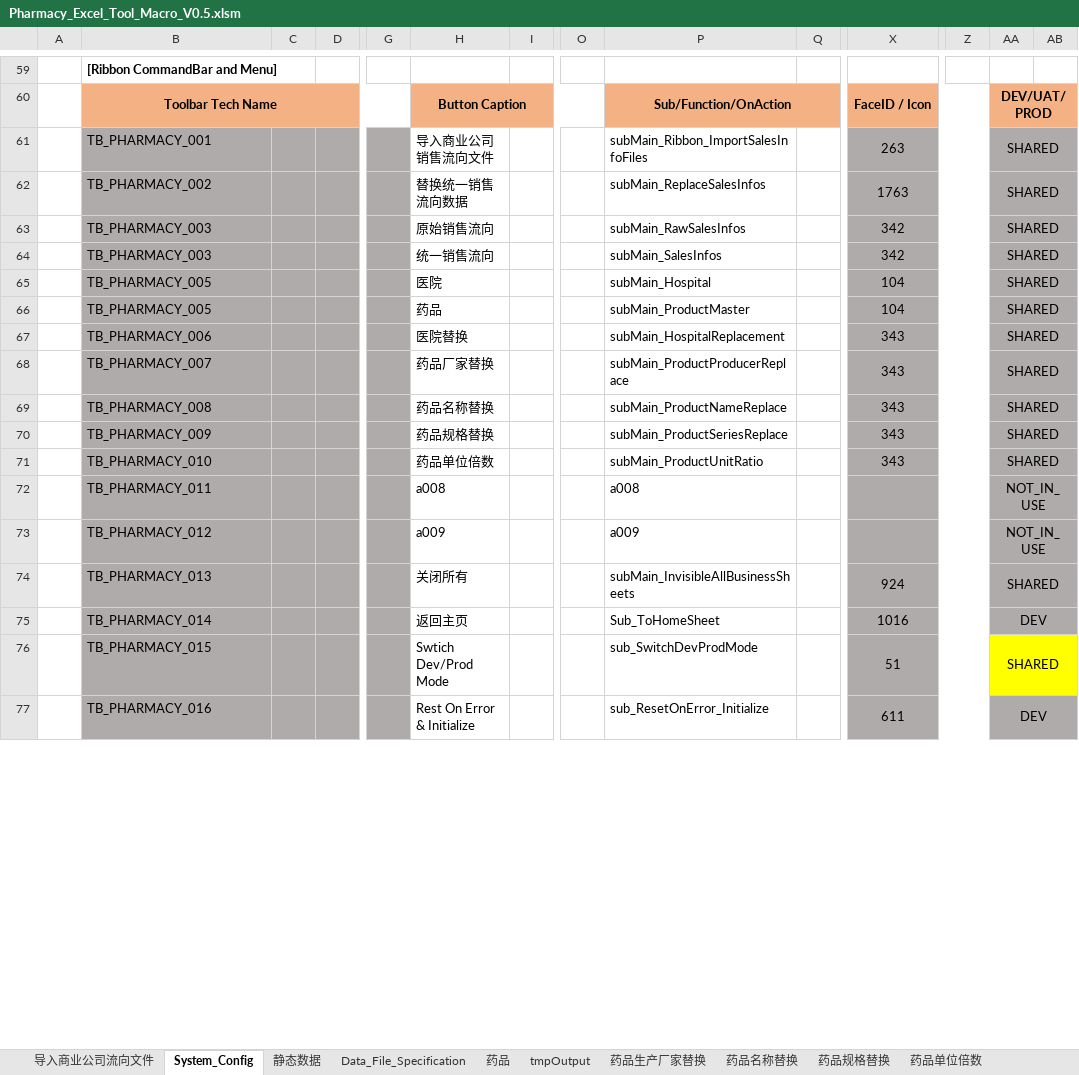
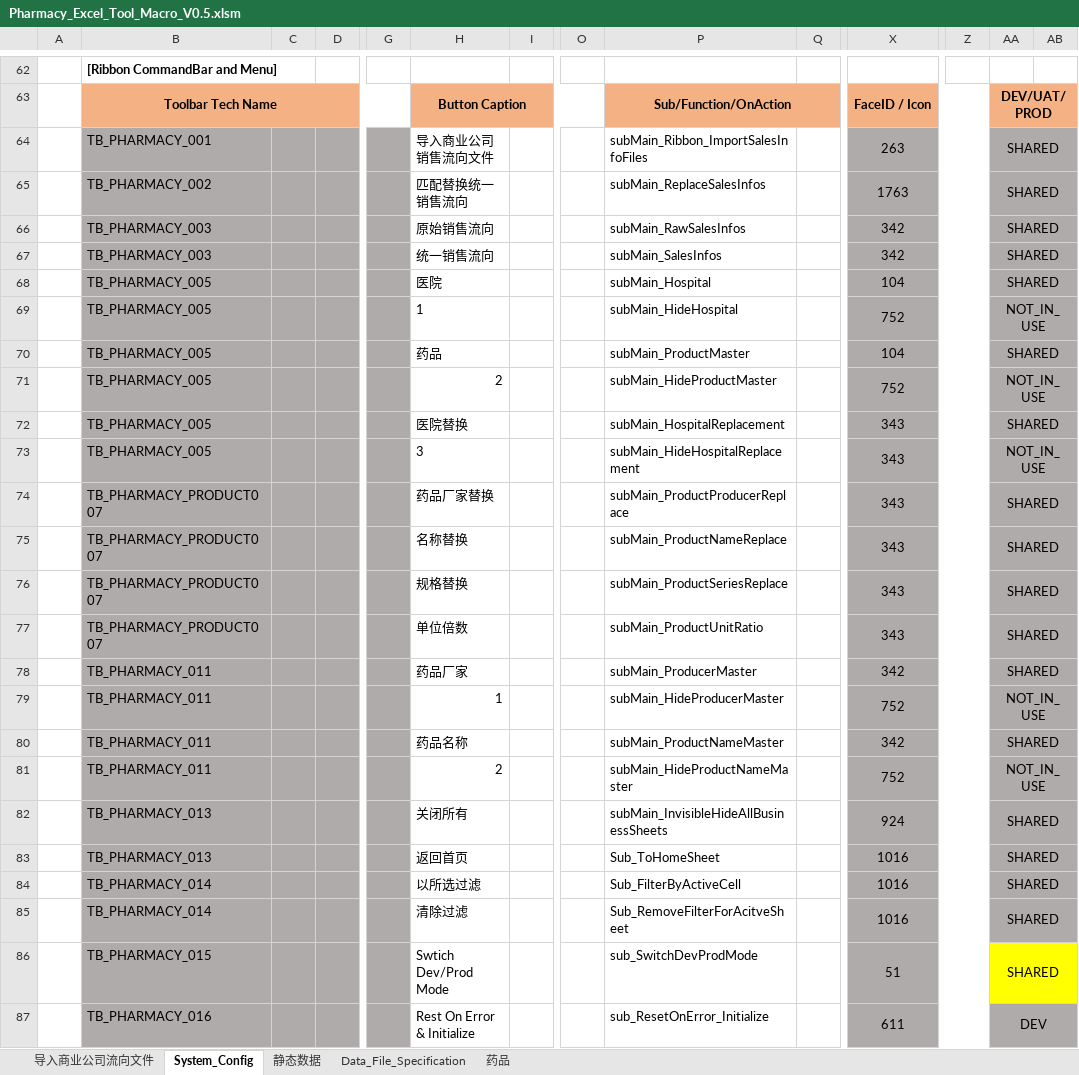
Before and after one commit to Thesaurus0/Pharmacy_Excel_Tool_Macro, an Excel workbook: Pharmacy_Excel_Tool_Macro_V0.5.xlsm, sheet System_Config, drawn as a sheet; only a part is shown, gaps mark what is left out; values as stored, in another font and other column widths than the file's, no borders; removed rows and columns are numbered as before the commit, all else as after; rows hold the shown columns only; the diff covers the shown part only; the diff names each change by its address in the sheet, - before the commit and + after, or states it on an @@ line.

```diff
--- a/Pharmacy_Excel_Tool_Macro_V0.5.xlsm (sheet System_Config)
+++ b/Pharmacy_Excel_Tool_Macro_V0.5.xlsm (sheet System_Config)
-sheet tab: tmpOutput
@@ sheet tab hidden: 药品生产厂家替换 @@
@@ sheet tab hidden: 药品名称替换 @@
@@ sheet tab hidden: 药品规格替换 @@
@@ sheet tab hidden: 药品单位倍数 @@
-H65: 替换统一销售流向数据
+H65: 匹配替换统一销售流向
+row 69:  | TB_PHARMACY_005 |  |  |  | 1 |  |  | subMain_HideHospital |  | 752 |  | NOT_IN_USE
+row 71:  | TB_PHARMACY_005 |  |  |  | 2 |  |  | subMain_HideProductMaster |  | 752 |  | NOT_IN_USE
-B72: TB_PHARMACY_006
+B72: TB_PHARMACY_005
+row 73:  | TB_PHARMACY_005 |  |  |  | 3 |  |  | subMain_HideHospitalReplacement |  | 343 |  | NOT_IN_USE
-B74: TB_PHARMACY_007
+B74: TB_PHARMACY_PRODUCT007
-B75: TB_PHARMACY_008
+B75: TB_PHARMACY_PRODUCT007
-H75: 药品名称替换
+H75: 名称替换
-B76: TB_PHARMACY_009
+B76: TB_PHARMACY_PRODUCT007
-H76: 药品规格替换
+H76: 规格替换
-B77: TB_PHARMACY_010
+B77: TB_PHARMACY_PRODUCT007
-H77: 药品单位倍数
+H77: 单位倍数
-row 72:  | TB_PHARMACY_011 |  |  |  | a008 |  |  | a008 |  |  |  | NOT_IN_USE
-row 73:  | TB_PHARMACY_012 |  |  |  | a009 |  |  | a009 |  |  |  | NOT_IN_USE
+row 78:  | TB_PHARMACY_011 |  |  |  | 药品厂家 |  |  | subMain_ProducerMaster |  | 342 |  | SHARED
+row 79:  | TB_PHARMACY_011 |  |  |  | 1 |  |  | subMain_HideProducerMaster |  | 752 |  | NOT_IN_USE
+row 80:  | TB_PHARMACY_011 |  |  |  | 药品名称 |  |  | subMain_ProductNameMaster |  | 342 |  | SHARED
+row 81:  | TB_PHARMACY_011 |  |  |  | 2 |  |  | subMain_HideProductNameMaster |  | 752 |  | NOT_IN_USE
-P82: subMain_InvisibleAllBusinessSheets
+P82: subMain_InvisibleHideAllBusinessSheets
-B83: TB_PHARMACY_014
+B83: TB_PHARMACY_013
-H83: 返回主页
+H83: 返回首页
-AA83: DEV
+AA83: SHARED
+row 84:  | TB_PHARMACY_014 |  |  |  | 以所选过滤 |  |  | Sub_FilterByActiveCell |  | 1016 |  | SHARED
+row 85:  | TB_PHARMACY_014 |  |  |  | 清除过滤 |  |  | Sub_RemoveFilterForAcitveSheet |  | 1016 |  | SHARED
```
Also changed, not shown: 3 added rows and 8 edited cells elsewhere in this sheet, sheet 药品, sheet Data_File_Specification, charts or pictures, 23 other files.
